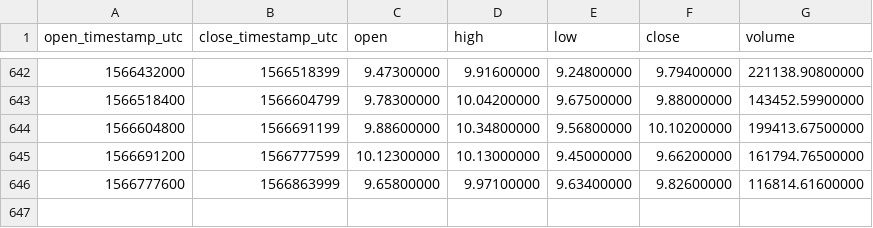
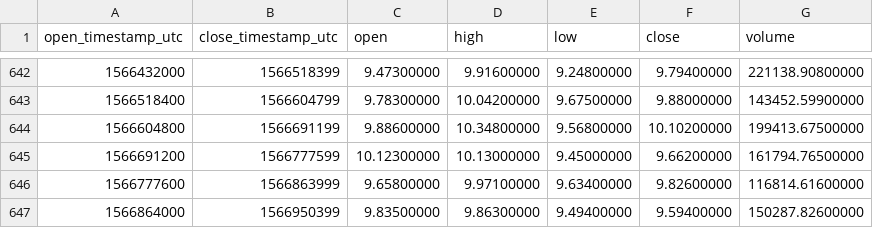
Before and after one commit to cryptobigbro/binance-NEOUSDT, a CSV file: binance-NEOUSDT-1d.csv, drawn as a sheet; only a part is shown, gaps mark what is left out; the diff names each change by its address in the sheet, - before the commit and + after, or states it on an @@ line.

Commit message:
Update OHLCV data.

```diff
--- a/binance-NEOUSDT-1d.csv
+++ b/binance-NEOUSDT-1d.csv
+row 647: 1566864000 | 1566950399 | 9.83500000 | 9.86300000 | 9.49400000 | 9.59400000 | 150287.82600000
```
Also changed, not shown: 1 other file.
